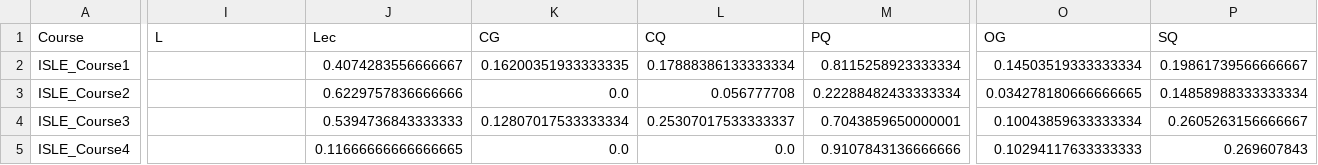
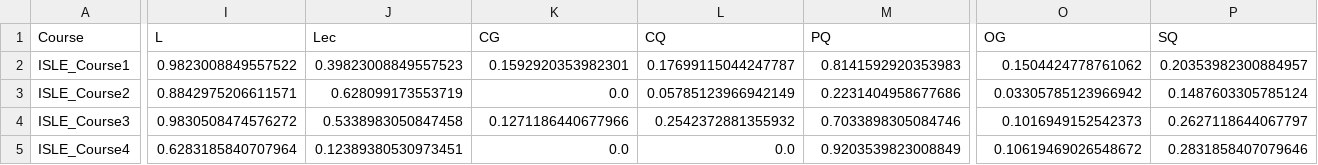
Before and after one commit to oross314/Modeling-Active-Learning-Classrooms, a CSV file: Published Data/combined_COPUS_CI_data.csv, drawn as a sheet; only a part is shown, gaps mark what is left out; the diff covers the shown part only; the diff names each change by its address in the sheet, - before the commit and + after, or states it on an @@ line.

Commit message:
Fixed COPUS averaging

```diff
--- a/Published Data/combined_COPUS_CI_data.csv
+++ b/Published Data/combined_COPUS_CI_data.csv
-I2 (L): (empty)
+I2 (L): 0.9823008849557522
-J2 (Lec): 0.4074283556666667
+J2 (Lec): 0.39823008849557523
-K2 (CG): 0.16200351933333335
+K2 (CG): 0.1592920353982301
-L2 (CQ): 0.17888386133333334
+L2 (CQ): 0.17699115044247787
-M2 (PQ): 0.8115258923333334
+M2 (PQ): 0.8141592920353983
-O2 (OG): 0.14503519333333334
+O2 (OG): 0.1504424778761062
-P2 (SQ): 0.19861739566666667
+P2 (SQ): 0.20353982300884957
-I3 (L): (empty)
+I3 (L): 0.8842975206611571
-J3 (Lec): 0.6229757836666666
+J3 (Lec): 0.628099173553719
-L3 (CQ): 0.056777708
+L3 (CQ): 0.05785123966942149
-M3 (PQ): 0.22288482433333334
+M3 (PQ): 0.2231404958677686
-O3 (OG): 0.034278180666666665
+O3 (OG): 0.03305785123966942
-P3 (SQ): 0.14858988333333334
+P3 (SQ): 0.1487603305785124
-I4 (L): (empty)
+I4 (L): 0.9830508474576272
-J4 (Lec): 0.5394736843333333
+J4 (Lec): 0.5338983050847458
-K4 (CG): 0.12807017533333334
+K4 (CG): 0.1271186440677966
-L4 (CQ): 0.25307017533333337
+L4 (CQ): 0.2542372881355932
-M4 (PQ): 0.7043859650000001
+M4 (PQ): 0.7033898305084746
-O4 (OG): 0.10043859633333334
+O4 (OG): 0.1016949152542373
-P4 (SQ): 0.2605263156666667
+P4 (SQ): 0.2627118644067797
-I5 (L): (empty)
+I5 (L): 0.6283185840707964
-J5 (Lec): 0.11666666666666665
+J5 (Lec): 0.12389380530973451
-M5 (PQ): 0.9107843136666666
+M5 (PQ): 0.9203539823008849
-O5 (OG): 0.10294117633333333
+O5 (OG): 0.10619469026548672
-P5 (SQ): 0.269607843
+P5 (SQ): 0.2831858407079646
```
Also changed, not shown: 136 edited cells elsewhere in this file, 3 other files.
